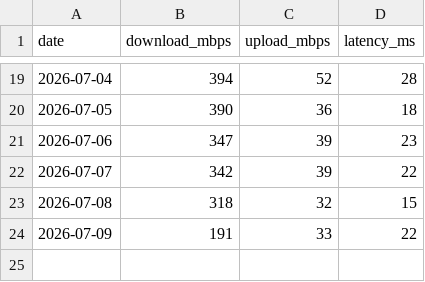
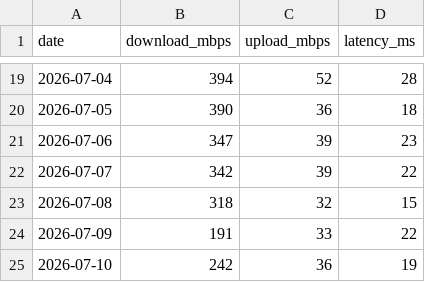
Before and after one commit to jackalgitdev/skynet-telemetry, a CSV file: data/speed-tests.csv, drawn as a sheet; only a part is shown, gaps mark what is left out.

Commit message:
Add daily speed test for 10 July 2026
Add the official Starlink speed test result for 10 July 2026.

```diff
--- a/data/speed-tests.csv
+++ b/data/speed-tests.csv
@@ -24 +24,2 @@ date,download_mbps,upload_mbps,latency_ms
 2026-07-09,191,33,22
+2026-07-10,242,36,19
```
